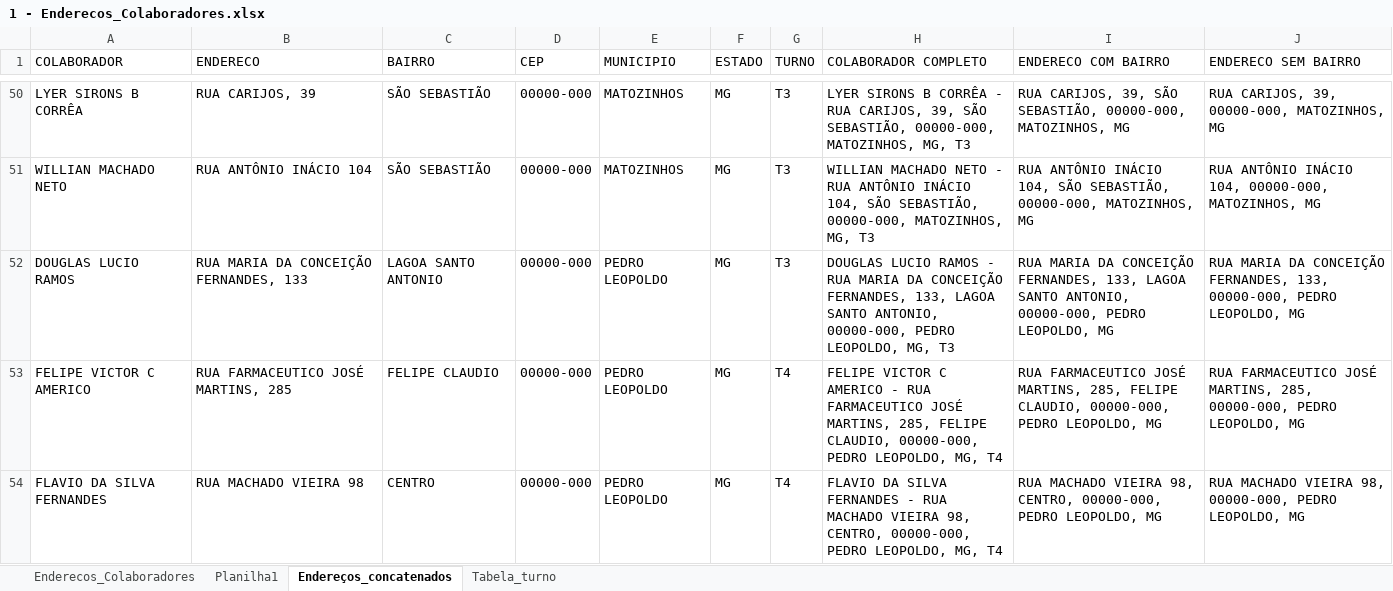
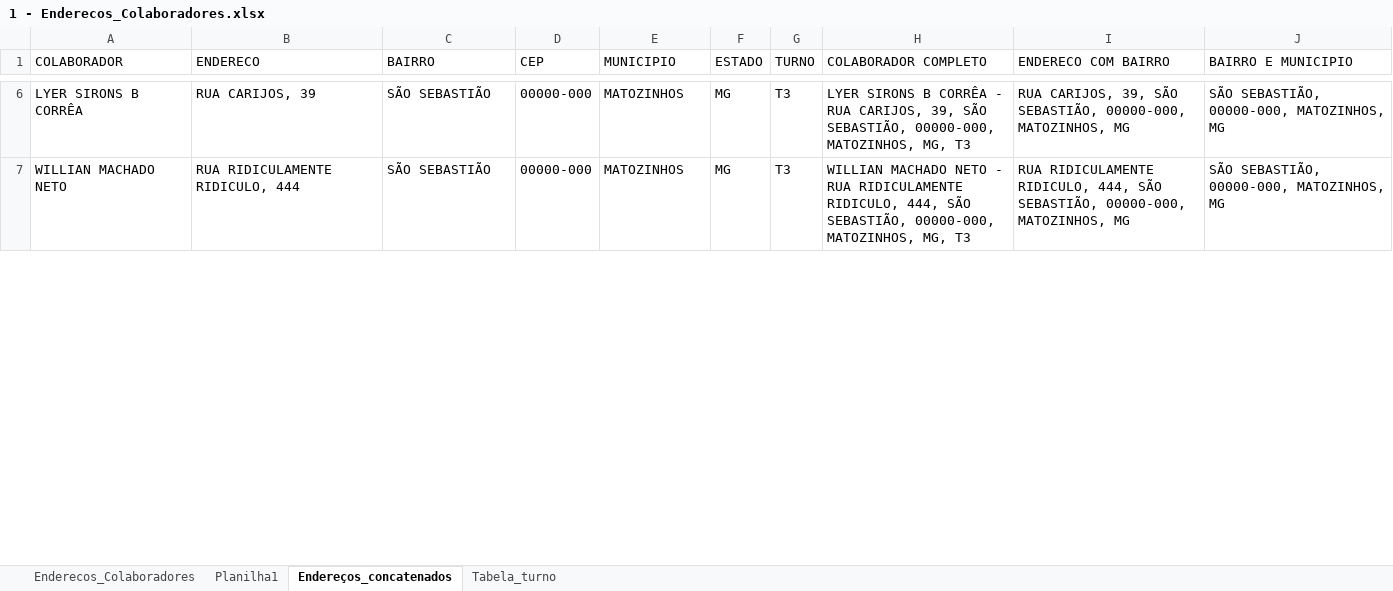
Before and after one commit to pegonsLog/LocalizadorMyMaps, an Excel workbook: 1 - A processar/1 - Enderecos_Colaboradores.xlsx, sheet Endereços_concatenados, drawn as a sheet; only a part is shown, gaps mark what is left out; values as stored, in another font and other column widths than the file's, no borders; removed rows and columns are numbered as before the commit, all else as after; the diff covers the shown part only; the diff names each change by its address in the sheet, - before the commit and + after, or states it on an @@ line.

```diff
--- a/1 - A processar/1 - Enderecos_Colaboradores.xlsx (sheet Endereços_concatenados)
+++ b/1 - A processar/1 - Enderecos_Colaboradores.xlsx (sheet Endereços_concatenados)
-J1: ENDERECO SEM BAIRRO
+J1: BAIRRO E MUNICIPIO
-J6 (BAIRRO E MUNICIPIO): RUA CARIJOS, 39, 00000-000, MATOZINHOS, MG
+J6 (BAIRRO E MUNICIPIO): SÃO SEBASTIÃO, 00000-000, MATOZINHOS, MG
-B7 (ENDERECO): RUA ANTÔNIO INÁCIO 104
+B7 (ENDERECO): RUA RIDICULAMENTE RIDICULO, 444
-H7 (COLABORADOR COMPLETO): …- RUA ANTÔNIO INÁCIO 104, SÃO SEBASTIÃO,…
+H7 (COLABORADOR COMPLETO): …- RUA RIDICULAMENTE RIDICULO, 444, SÃO SEBASTIÃO,…
-I7 (ENDERECO COM BAIRRO): RUA ANTÔNIO INÁCIO 104, SÃO SEBASTIÃO,…
+I7 (ENDERECO COM BAIRRO): RUA RIDICULAMENTE RIDICULO, 444, SÃO SEBASTIÃO,…
-J7 (BAIRRO E MUNICIPIO): RUA ANTÔNIO INÁCIO 104, 00000-000, MATOZINHOS, MG
+J7 (BAIRRO E MUNICIPIO): SÃO SEBASTIÃO, 00000-000, MATOZINHOS, MG
-row 52: DOUGLAS LUCIO RAMOS | RUA MARIA DA CONCEIÇÃO FERNANDES, 133 | LAGOA SANTO ANTONIO | 00000-000 | PEDRO LEOPOLDO | MG | T3 | DOUGLAS LUCIO RAMOS - RUA MARIA DA CONCEIÇÃO FERNANDES, 133, LAGOA SANTO ANTONIO, 00000-000, PEDRO LEOPOLDO, MG, T3 | RUA MARIA DA CONCEIÇÃO FERNANDES, 133, LAGOA SANTO ANTONIO, 00000-000, PEDRO LEOPOLDO, MG | RUA MARIA DA CONCEIÇÃO FERNANDES, 133, 00000-000, PEDRO LEOPOLDO, MG
-row 53: FELIPE VICTOR C AMERICO | RUA FARMACEUTICO JOSÉ MARTINS, 285 | FELIPE CLAUDIO | 00000-000 | PEDRO LEOPOLDO | MG | T4 | FELIPE VICTOR C AMERICO - RUA FARMACEUTICO JOSÉ MARTINS, 285, FELIPE CLAUDIO, 00000-000, PEDRO LEOPOLDO, MG, T4 | RUA FARMACEUTICO JOSÉ MARTINS, 285, FELIPE CLAUDIO, 00000-000, PEDRO LEOPOLDO, MG | RUA FARMACEUTICO JOSÉ MARTINS, 285, 00000-000, PEDRO LEOPOLDO, MG
-row 54: FLAVIO DA SILVA FERNANDES | RUA MACHADO VIEIRA 98 | CENTRO | 00000-000 | PEDRO LEOPOLDO | MG | T4 | FLAVIO DA SILVA FERNANDES - RUA MACHADO VIEIRA 98, CENTRO, 00000-000, PEDRO LEOPOLDO, MG, T4 | RUA MACHADO VIEIRA 98, CENTRO, 00000-000, PEDRO LEOPOLDO, MG | RUA MACHADO VIEIRA 98, 00000-000, PEDRO LEOPOLDO, MG
```
Also changed, not shown: 95 removed rows and 20 edited cells elsewhere in this sheet, sheet Enderecos_Colaboradores, 2 - Resultado do processamento/Nao_Encontrados_MyMaps.xlsx, 11 other files.
